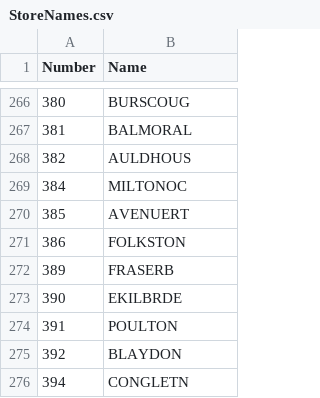
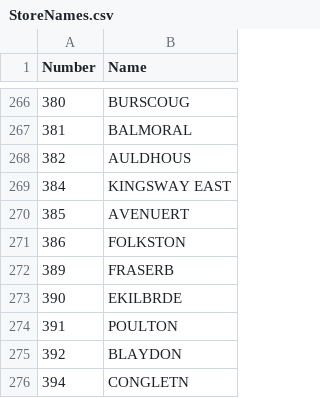
Before and after one commit to nunoalves2310/LabelPrinter, a CSV file: StoreNames.csv, drawn as a sheet; only a part is shown, gaps mark what is left out.

Commit message:
Restore store names in StoreNames.csv
Restored store names to StoreNames.csv after removal.

```diff
--- a/StoreNames.csv
+++ b/StoreNames.csv
@@ -268,3 +268,3 @@ Number,Name
 382,AULDHOUS
-384,MILTONOC
+384,KINGSWAY EAST
 385,AVENUERT
```
